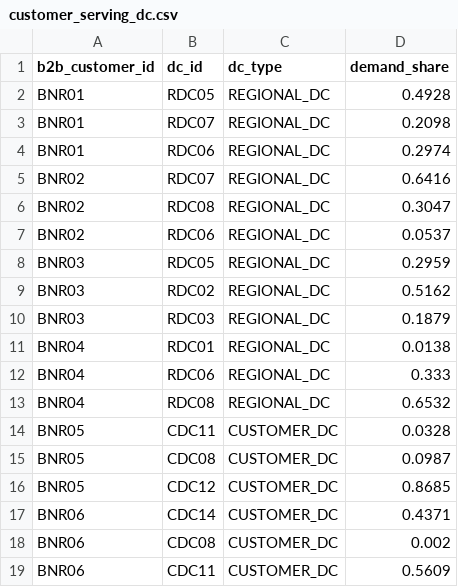
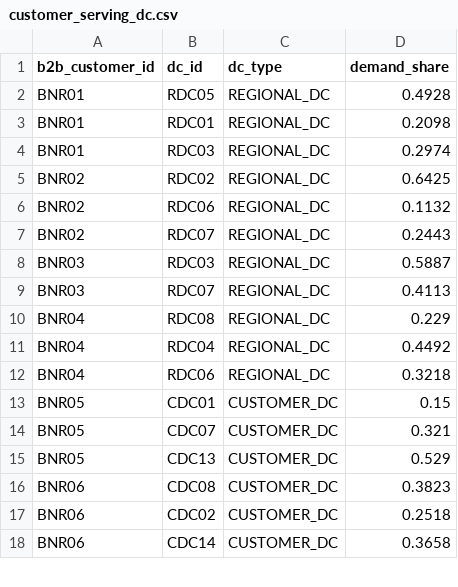
Before and after one commit to shivanginiaggarwal13-bit/Capstone, a CSV file: input datasets/customer_serving_dc.csv, drawn as a sheet; only a part is shown; the diff covers the shown part only.

Commit message:
Dataset update for ghost DC

```diff
--- a/input datasets/customer_serving_dc.csv
+++ b/input datasets/customer_serving_dc.csv
@@ -2,18 +2,17 @@ b2b_customer_id,dc_id,dc_type,demand_share
 BNR01,RDC05,REGIONAL_DC,0.4928
-BNR01,RDC07,REGIONAL_DC,0.2098
-BNR01,RDC06,REGIONAL_DC,0.2974
-BNR02,RDC07,REGIONAL_DC,0.6416
-BNR02,RDC08,REGIONAL_DC,0.3047
-BNR02,RDC06,REGIONAL_DC,0.0537
-BNR03,RDC05,REGIONAL_DC,0.2959
-BNR03,RDC02,REGIONAL_DC,0.5162
-BNR03,RDC03,REGIONAL_DC,0.1879
-BNR04,RDC01,REGIONAL_DC,0.0138
-BNR04,RDC06,REGIONAL_DC,0.333
-BNR04,RDC08,REGIONAL_DC,0.6532
-BNR05,CDC11,CUSTOMER_DC,0.0328
-BNR05,CDC08,CUSTOMER_DC,0.0987
-BNR05,CDC12,CUSTOMER_DC,0.8685
-BNR06,CDC14,CUSTOMER_DC,0.4371
-BNR06,CDC08,CUSTOMER_DC,0.002
-BNR06,CDC11,CUSTOMER_DC,0.5609
+BNR01,RDC01,REGIONAL_DC,0.2098
+BNR01,RDC03,REGIONAL_DC,0.2974
+BNR02,RDC02,REGIONAL_DC,0.6425
+BNR02,RDC06,REGIONAL_DC,0.1132
+BNR02,RDC07,REGIONAL_DC,0.2443
+BNR03,RDC03,REGIONAL_DC,0.5887
+BNR03,RDC07,REGIONAL_DC,0.4113
+BNR04,RDC08,REGIONAL_DC,0.229
+BNR04,RDC04,REGIONAL_DC,0.4492
+BNR04,RDC06,REGIONAL_DC,0.3218
+BNR05,CDC01,CUSTOMER_DC,0.15
+BNR05,CDC07,CUSTOMER_DC,0.321
+BNR05,CDC13,CUSTOMER_DC,0.529
+BNR06,CDC08,CUSTOMER_DC,0.3823
+BNR06,CDC02,CUSTOMER_DC,0.2518
+BNR06,CDC14,CUSTOMER_DC,0.3658
```
Also changed, not shown: 3 added rows and 14 edited cells elsewhere in this file, 19 other files.
